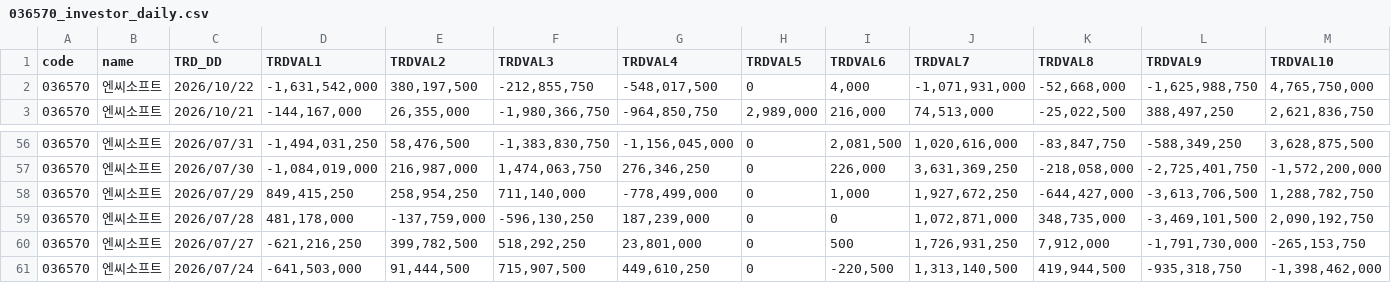
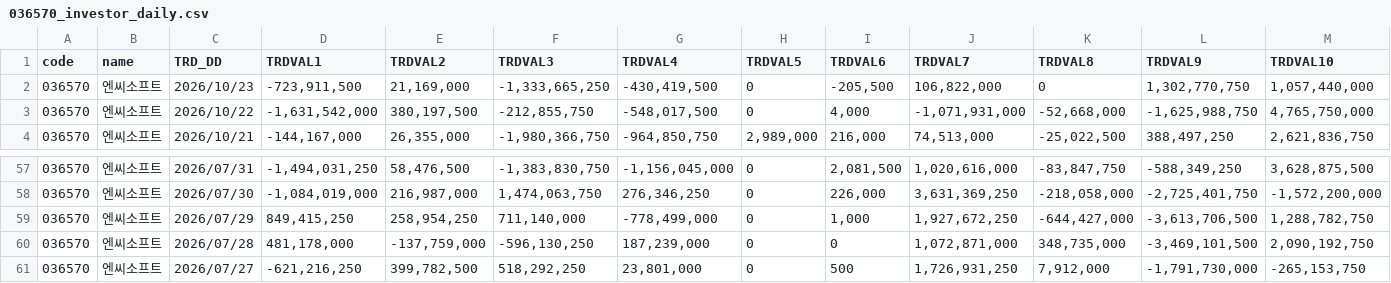
Before and after one commit to pures-lab/kal-flows, a CSV file: data/krx/036570_investor_daily.csv, drawn as a sheet; only a part is shown, gaps mark what is left out; removed rows and columns are numbered as before the commit, all else as after; rows hold the shown columns only; the diff names each change by its address in the sheet, - before the commit and + after, or states it on an @@ line.

```diff
--- a/data/krx/036570_investor_daily.csv
+++ b/data/krx/036570_investor_daily.csv
+row 2: 036570 | 엔씨소프트 | 2026/10/23 | -723,911,500 | 21,169,000 | -1,333,665,250 | -430,419,500 | 0 | -205,500 | 106,822,000 | 0 | 1,302,770,750 | 1,057,440,000
-row 61: 036570 | 엔씨소프트 | 2026/07/24 | -641,503,000 | 91,444,500 | 715,907,500 | 449,610,250 | 0 | -220,500 | 1,313,140,500 | 419,944,500 | -935,318,750 | -1,398,462,000
```
Also changed, not shown: data/krx/rank_KSQ_foreign.csv, data/krx/rank_KSQ_pension.csv, 39 other files.
